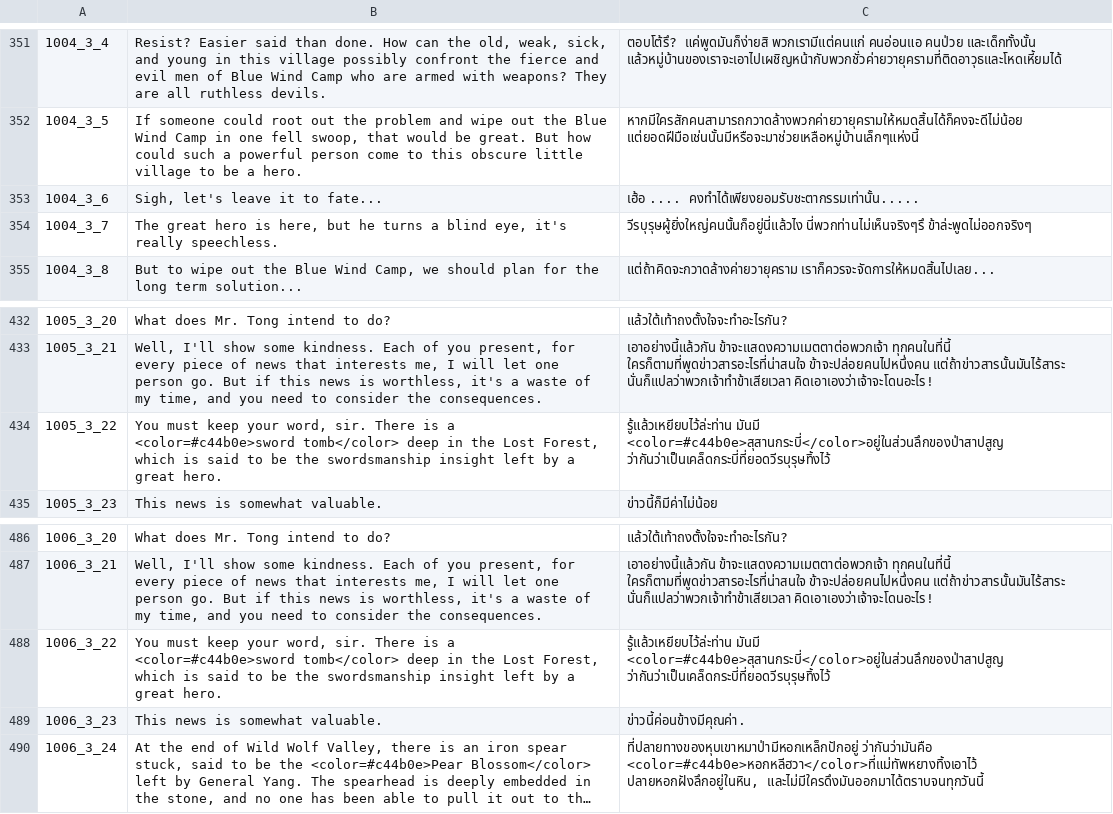
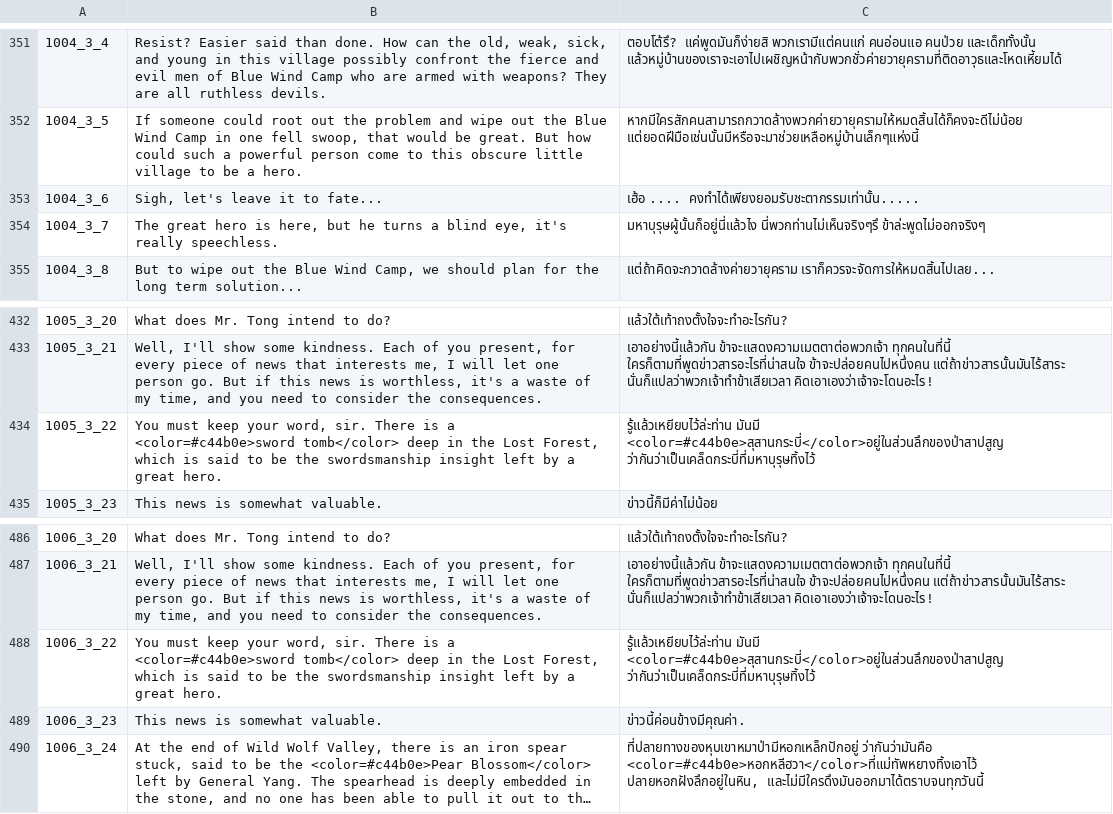
Before and after one commit to 1ookilo/WulinSH-TH, a CSV file: WulinPy/GenerateCSVtoXSLX/csv_input/本地化数据_剧情.csv, drawn as a sheet; only a part is shown, gaps mark what is left out; long unchanged cells end in ….

```diff
--- a/WulinPy/GenerateCSVtoXSLX/csv_input/本地化数据_剧情.csv
+++ b/WulinPy/GenerateCSVtoXSLX/csv_input/本地化数据_剧情.csv
@@ -353,3 +353,3 @@
 1004_3_6,"Sigh, let's leave it to fate...",เฮ้อ .... คงทำได้เพียงยอมรับชะตากรรมเท่านั้น.....
-1004_3_7,"The great hero is here, but he turns a blind eye, it's really speechless.",วีรบุรุษผู้ยิ่งใหญ่คนนั้นก็อยู่นี่แล้วไง  นี่พวกท่านไม่เห็นจริงๆรึ ข้าล่ะพูดไม่ออกจริงๆ
+1004_3_7,"The great hero is here, but he turns a blind eye, it's really speechless.",มหาบุรุษผู้นั้นก็อยู่นี่แล้วไง  นี่พวกท่านไม่เห็นจริงๆรึ ข้าล่ะพูดไม่ออกจริงๆ
 1004_3_8,"But to wipe out the Blue Wind Camp, we should plan for the long term solution...",แต่ถ้าคิดจะกวาดล้างค่ายวายุคราม เราก็ควรจะจัดการให้หมดสิ้นไปเลย...
@@ -433,3 +433,3 @@
 1005_3_21,"Well, I'll show some kindness. Each of you present, for every piece of news that interests me, I will let one person go. But if this news is worthless, it's a waste of my time, and you need to consider the consequences.",เอาอย่างนี้แล้วกัน ข้าจะแสดงความเมตตาต่อพวกเจ้า ทุกคนในที่นี้ ใครก็ตามที่พูดข่าวสารอะไรที่น่าสนใจ ข้าจะปล่อยคนไปหนึ่งคน แต่ถ้าข่าวสารนั้นมันไร้สาระ นั่นก็แปลว่าพวกเจ้าทำข้าเสียเวลา คิดเอาเองว่าเจ้าจะโดนอะไร!
-1005_3_22,"You must keep your word, sir. There is a <color=#c44b0e>sword tomb</color> deep in the Lost Forest, which is said to be the swordsmanship insight left by a great hero.",รู้แล้วเหยียบไว้ล่ะท่าน มันมี <color=#c44b0e>สุสานกระบี่</color>อยู่ในส่วนลึกของป่าสาปสูญ ว่ากันว่าเป็นเคล็ดกระบี่ที่ยอดวีรบุรุษทิ้งไว้
+1005_3_22,"You must keep your word, sir. There is a <color=#c44b0e>sword tomb</color> deep in the Lost Forest, which is said to be the swordsmanship insight left by a great hero.",รู้แล้วเหยียบไว้ล่ะท่าน มันมี <color=#c44b0e>สุสานกระบี่</color>อยู่ในส่วนลึกของป่าสาปสูญ ว่ากันว่าเป็นเคล็ดกระบี่ที่มหาบุรุษทิ้งไว้
 1005_3_23,This news is somewhat valuable.,ข่าวนี้ก็มีค่าไม่น้อย
@@ -487,3 +487,3 @@
 1006_3_21,"Well, I'll show some kindness. Each of you present, for every piece of news that interests me, I will let one person go. But if this news is worthless, it's a waste of my time, and you need to consider the consequences.",เอาอย่างนี้แล้วกัน ข้าจะแสดงความเมตตาต่อพวกเจ้า ทุกคนในที่นี้ ใครก็ตามที่พูดข่าวสารอะไรที่น่าสนใจ ข้าจะปล่อยคนไปหนึ่งคน แต่ถ้าข่าวสารนั้นมันไร้สาระ นั่นก็แปลว่าพวกเจ้าทำข้าเสียเวลา คิดเอาเองว่าเจ้าจะโดนอะไร!
-1006_3_22,"You must keep your word, sir. There is a <color=#c44b0e>sword tomb</color> deep in the Lost Forest, which is said to be the swordsmanship insight left by a great hero.",รู้แล้วเหยียบไว้ล่ะท่าน มันมี <color=#c44b0e>สุสานกระบี่</color>อยู่ในส่วนลึกของป่าสาปสูญ ว่ากันว่าเป็นเคล็ดกระบี่ที่ยอดวีรบุรุษทิ้งไว้
+1006_3_22,"You must keep your word, sir. There is a <color=#c44b0e>sword tomb</color> deep in the Lost Forest, which is said to be the swordsmanship insight left by a great hero.",รู้แล้วเหยียบไว้ล่ะท่าน มันมี <color=#c44b0e>สุสานกระบี่</color>อยู่ในส่วนลึกของป่าสาปสูญ ว่ากันว่าเป็นเคล็ดกระบี่ที่มหาบุรุษทิ้งไว้
 1006_3_23,This news is somewhat valuable.,ข่าวนี้ค่อนข้างมีคุณค่า.
```
Also changed, not shown: WulinPy/GenerateCSVtoXSLX/csv_input/本地化数据_事件_zq.csv, WulinPy/GenerateCSVtoXSLX/csv_input/本地化数据_剧情_pzh_Dlc4Only.csv, 8 other files.
